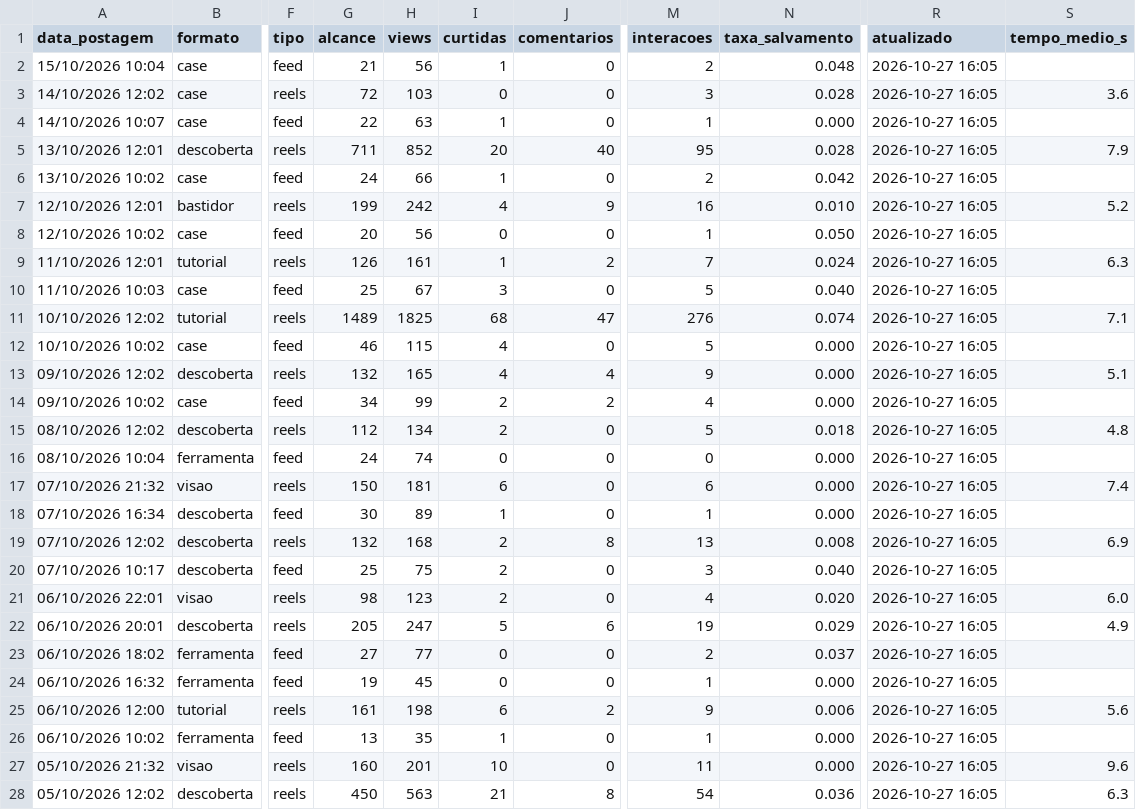
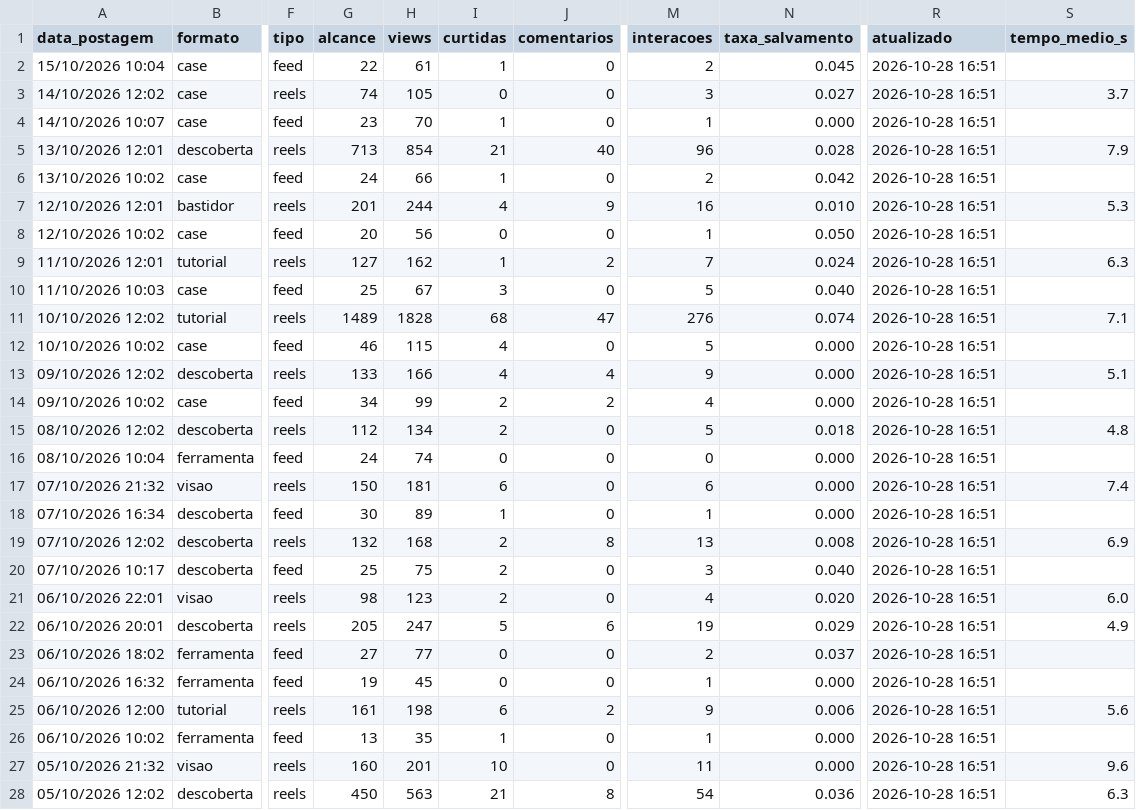
Before and after one commit to gabrielduartefaria26-lab/oasis-agendador, a CSV file: metricas.csv, drawn as a sheet; only a part is shown, gaps mark what is left out; the diff covers the shown part only; the diff names each change by its address in the sheet, - before the commit and + after, or states it on an @@ line.

Commit message:
metricas: 2026-10-28

```diff
--- a/metricas.csv
+++ b/metricas.csv
-G2 (alcance): 21
+G2 (alcance): 22
-H2 (views): 56
+H2 (views): 61
-N2 (taxa_salvamento): 0.048
+N2 (taxa_salvamento): 0.045
-R2:R28 (atualizado): 2026-10-27 16:05
+R2:R28 (atualizado): 2026-10-28 16:51
-G3 (alcance): 72
+G3 (alcance): 74
-H3 (views): 103
+H3 (views): 105
-N3 (taxa_salvamento): 0.028
+N3 (taxa_salvamento): 0.027
-S3 (tempo_medio_s): 3.6
+S3 (tempo_medio_s): 3.7
-G4 (alcance): 22
+G4 (alcance): 23
-H4 (views): 63
+H4 (views): 70
-G5 (alcance): 711
+G5 (alcance): 713
-H5 (views): 852
+H5 (views): 854
-I5 (curtidas): 20
+I5 (curtidas): 21
-M5 (interacoes): 95
+M5 (interacoes): 96
-G7 (alcance): 199
+G7 (alcance): 201
-H7 (views): 242
+H7 (views): 244
-S7 (tempo_medio_s): 5.2
+S7 (tempo_medio_s): 5.3
-G9 (alcance): 126
+G9 (alcance): 127
-H9 (views): 161
+H9 (views): 162
-H11 (views): 1825
+H11 (views): 1828
-G13 (alcance): 132
+G13 (alcance): 133
-H13 (views): 165
+H13 (views): 166
```
Also changed, not shown: 69 edited cells elsewhere in this file.
